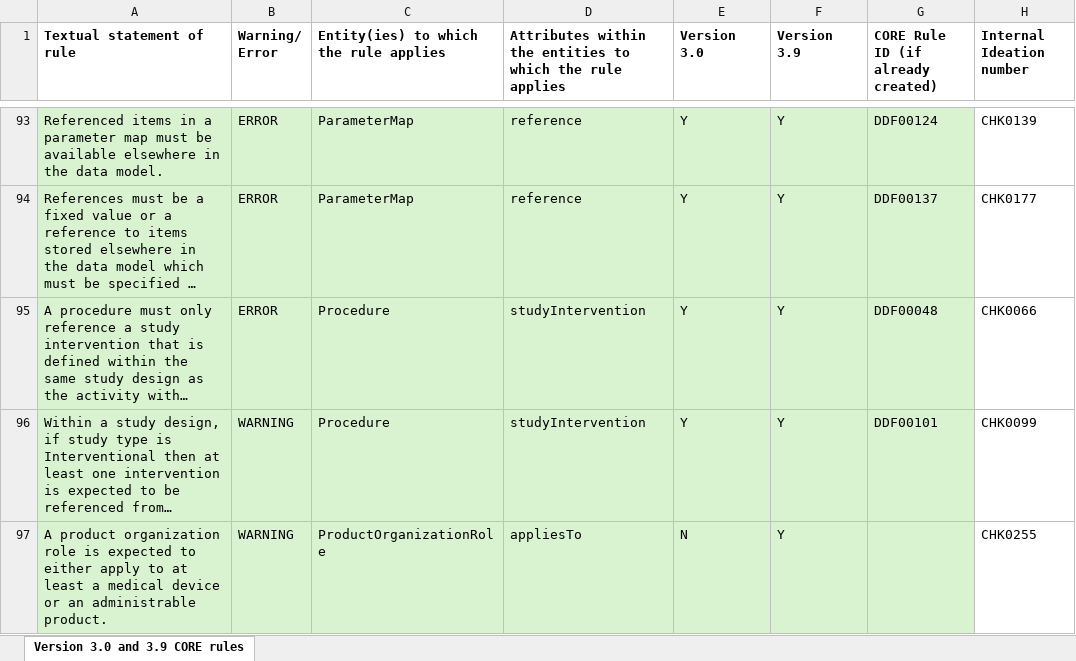
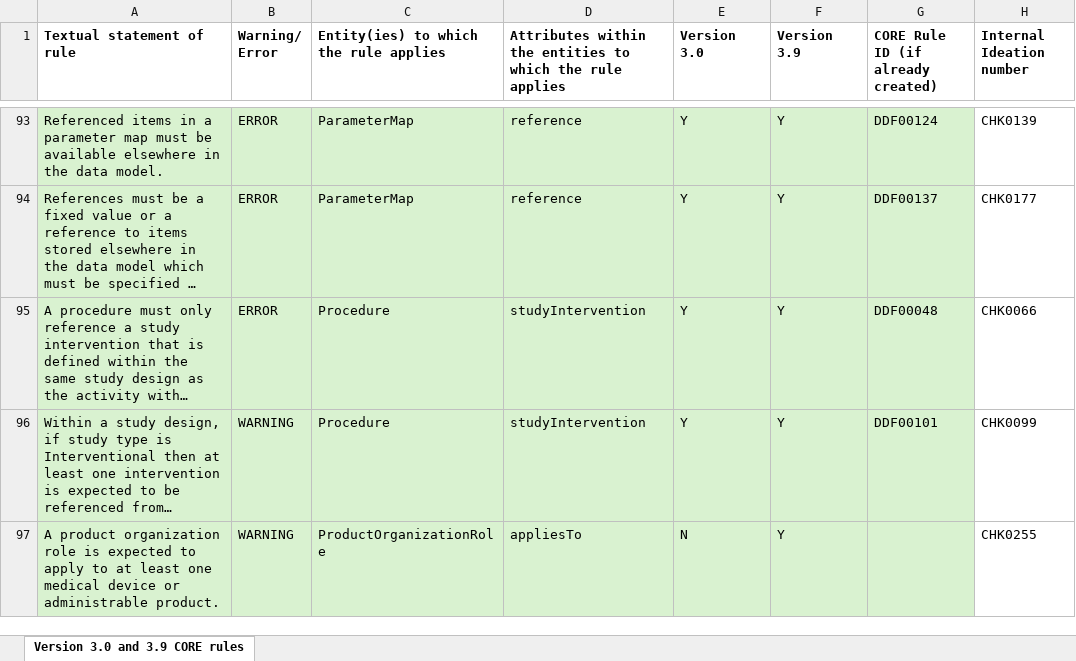
Before and after one commit to cdisc-org/DDF-RA, an Excel workbook: Deliverables/RULES/USDM_CORE_Rules.xlsx, sheet Version 3.0 and 3.9 CORE rules, drawn as a sheet; only a part is shown, gaps mark what is left out; long unchanged cells end in …; values as stored, in another font and other column widths than the file's, no borders; the diff covers the shown part only; the diff names each change by its address in the sheet, - before the commit and + after, or states it on an @@ line.

```diff
--- a/Deliverables/RULES/USDM_CORE_Rules.xlsx (sheet Version 3.0 and 3.9 CORE rules)
+++ b/Deliverables/RULES/USDM_CORE_Rules.xlsx (sheet Version 3.0 and 3.9 CORE rules)
-A97 (Textual statement of rule): …expected to either apply to at least a medical device or an administrable product.
+A97 (Textual statement of rule): …expected to apply to at least one medical device or administrable product.
```
Also changed, not shown: 1 added row and 2 edited cells elsewhere in this sheet, Deliverables/RULES/USDM_CORE_Rules_Changes.xlsx.
